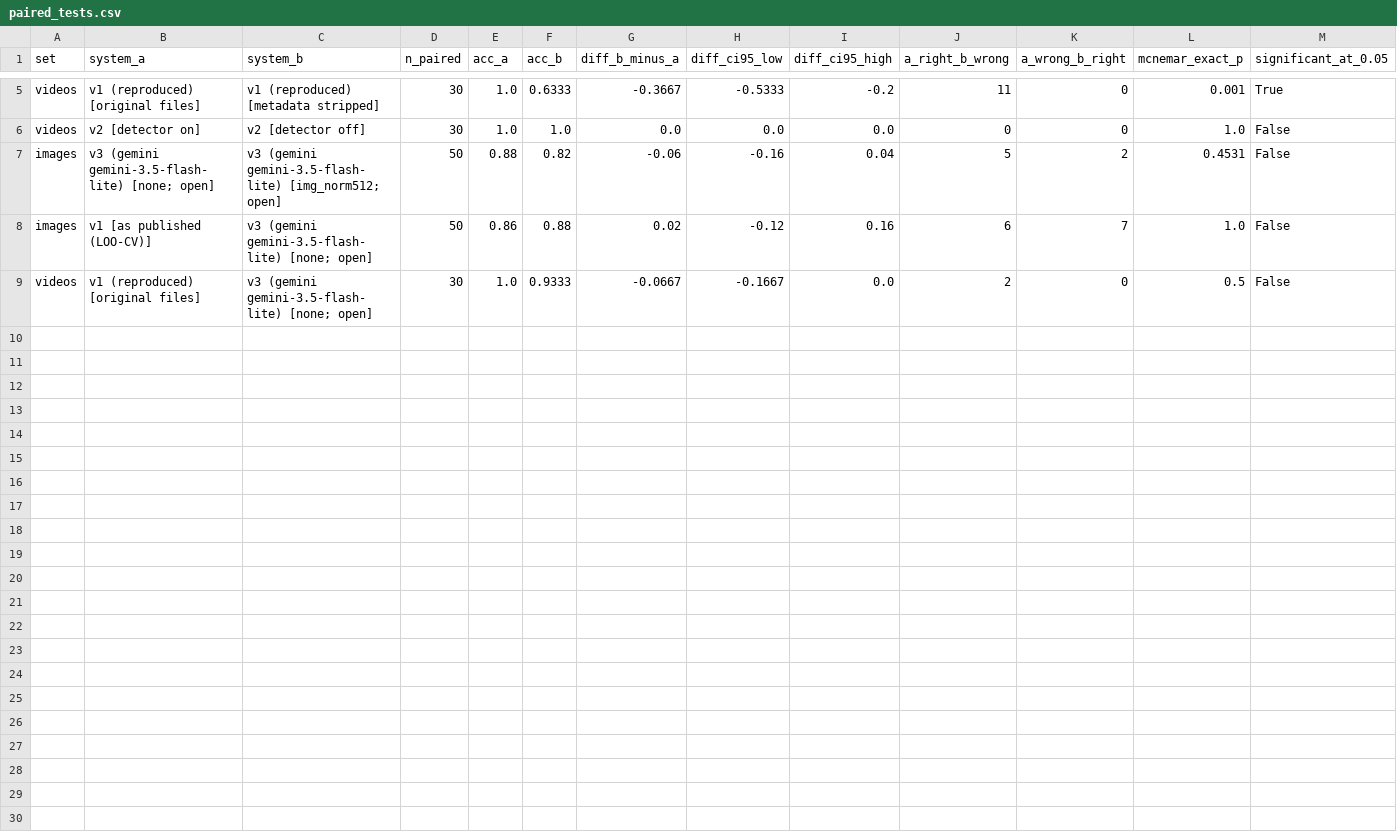
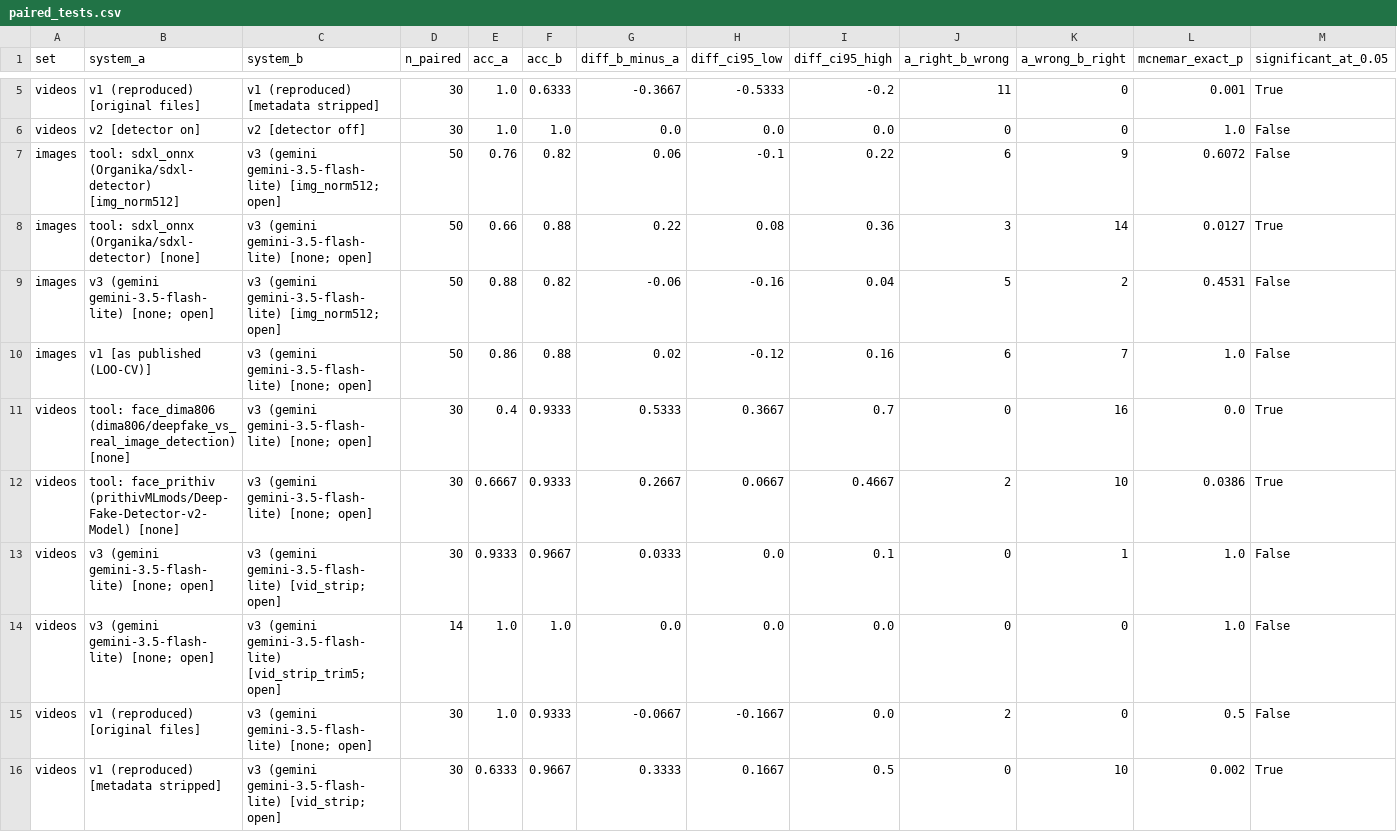
Before and after one commit to muditagrawal-alt/Deepfake-and-Fake-News-Detector, a CSV file: research/results/paired_tests.csv, drawn as a sheet; only a part is shown, gaps mark what is left out.

```diff
--- a/research/results/paired_tests.csv
+++ b/research/results/paired_tests.csv
@@ -6,4 +6,11 @@ videos,v1 (reproduced) [original files],v1 (reproduced) [metadata stripped],30,1
 videos,v2 [detector on],v2 [detector off],30,1.0,1.0,0.0,0.0,0.0,0,0,1.0,False
+images,tool: sdxl_onnx (Organika/sdxl-detector) [img_norm512],v3 (gemini gemini-3.5-flash-lite) [img_norm512; open],50,0.76,0.82,0.06,-0.1,0.22,6,9,0.6072,False
+images,tool: sdxl_onnx (Organika/sdxl-detector) [none],v3 (gemini gemini-3.5-flash-lite) [none; open],50,0.66,0.88,0.22,0.08,0.36,3,14,0.0127,True
 images,v3 (gemini gemini-3.5-flash-lite) [none; open],v3 (gemini gemini-3.5-flash-lite) [img_norm512; open],50,0.88,0.82,-0.06,-0.16,0.04,5,2,0.4531,False
 images,v1 [as published (LOO-CV)],v3 (gemini gemini-3.5-flash-lite) [none; open],50,0.86,0.88,0.02,-0.12,0.16,6,7,1.0,False
+videos,tool: face_dima806 (dima806/deepfake_vs_real_image_detection) [none],v3 (gemini gemini-3.5-flash-lite) [none; open],30,0.4,0.9333,0.5333,0.3667,0.7,0,16,0.0,True
+videos,tool: face_prithiv (prithivMLmods/Deep-Fake-Detector-v2-Model) [none],v3 (gemini gemini-3.5-flash-lite) [none; open],30,0.6667,0.9333,0.2667,0.0667,0.4667,2,10,0.0386,True
+videos,v3 (gemini gemini-3.5-flash-lite) [none; open],v3 (gemini gemini-3.5-flash-lite) [vid_strip; open],30,0.9333,0.9667,0.0333,0.0,0.1,0,1,1.0,False
+videos,v3 (gemini gemini-3.5-flash-lite) [none; open],v3 (gemini gemini-3.5-flash-lite) [vid_strip_trim5; open],14,1.0,1.0,0.0,0.0,0.0,0,0,1.0,False
 videos,v1 (reproduced) [original files],v3 (gemini gemini-3.5-flash-lite) [none; open],30,1.0,0.9333,-0.0667,-0.1667,0.0,2,0,0.5,False
+videos,v1 (reproduced) [metadata stripped],v3 (gemini gemini-3.5-flash-lite) [vid_strip; open],30,0.6333,0.9667,0.3333,0.1667,0.5,0,10,0.002,True
```
Also changed, not shown: research/results/benchmark_repeats.csv, research/results/benchmark_summary.csv, 25 other files.
